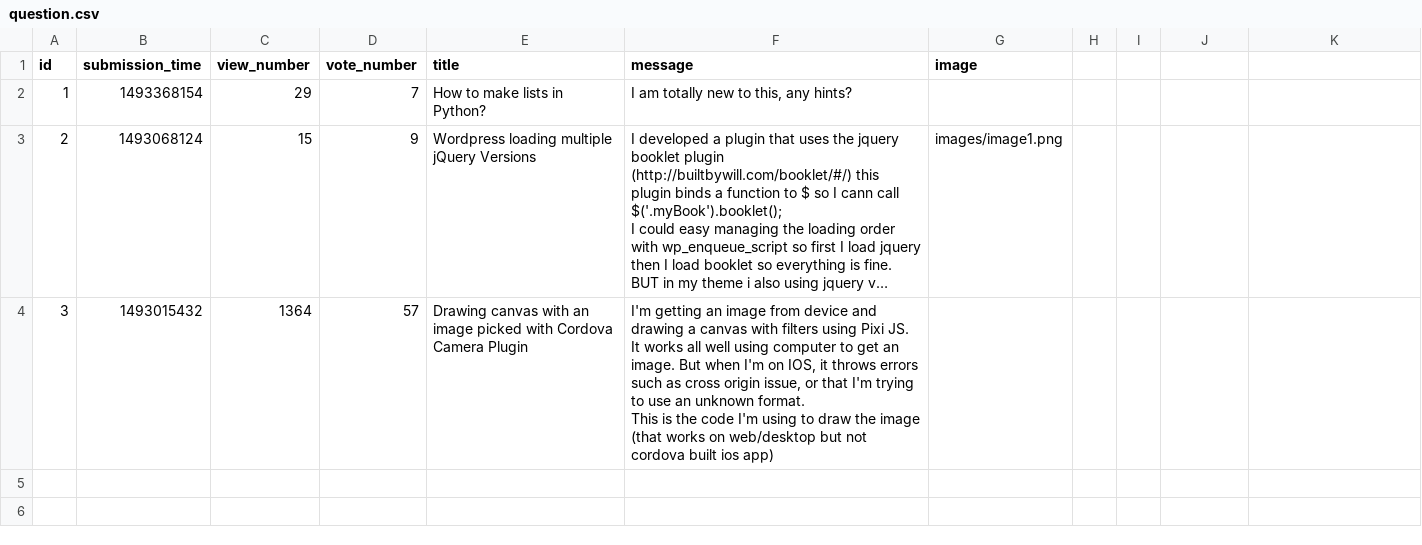
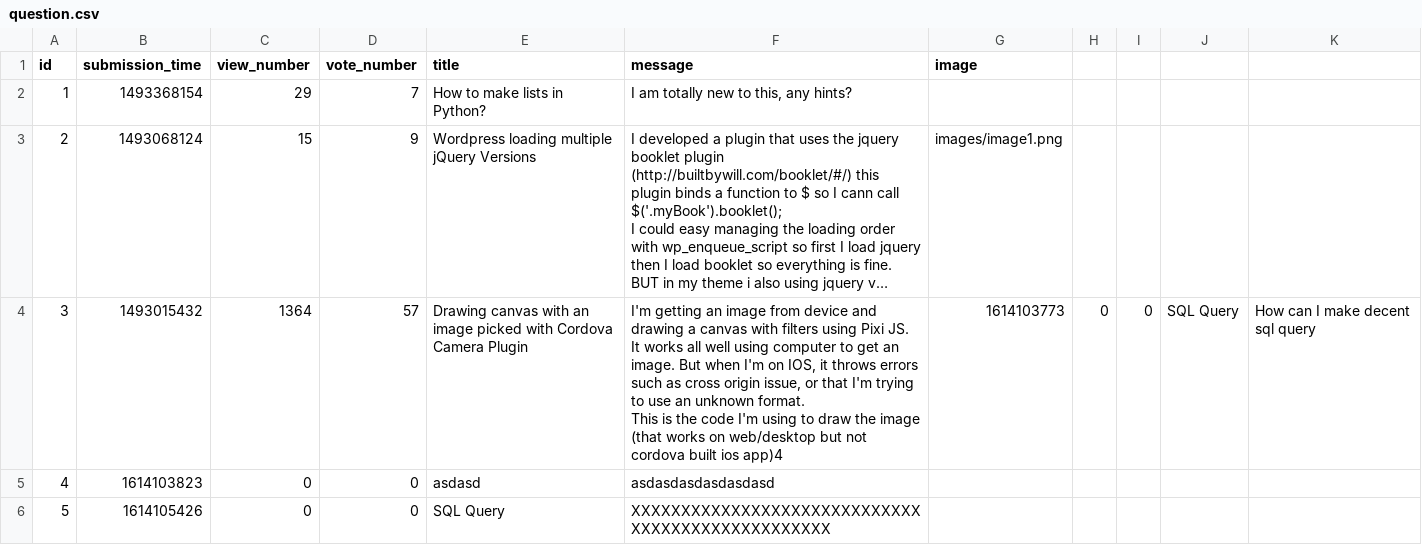
Before and after one commit to CodecoolGlobal/ask-mate-3-python-Sairieth, a CSV file: sample_data/question.csv, drawn as a sheet; long unchanged cells end in …; the diff names each change by its address in the sheet, - before the commit and + after, or states it on an @@ line.

```diff
--- a/sample_data/question.csv
+++ b/sample_data/question.csv
-F4 (message): …built ios app)
+F4 (message): …built ios app)4
-G4 (image): (empty)
+G4 (image): 1614103773
-H4: (empty)
+H4: 0
-I4: (empty)
+I4: 0
-J4: (empty)
+J4: SQL Query
-K4: (empty)
+K4: How can I make decent sql query
+row 5: 4 | 1614103823 | 0 | 0 | asdasd | asdasdasdasdasdasd
+row 6: 5 | 1614105426 | 0 | 0 | SQL Query | XXXXXXXXXXXXXXXXXXXXXXXXXXXXXXXXXXXXXXXXXXXXXXXXX
```
Also changed, not shown: 6 other files.
